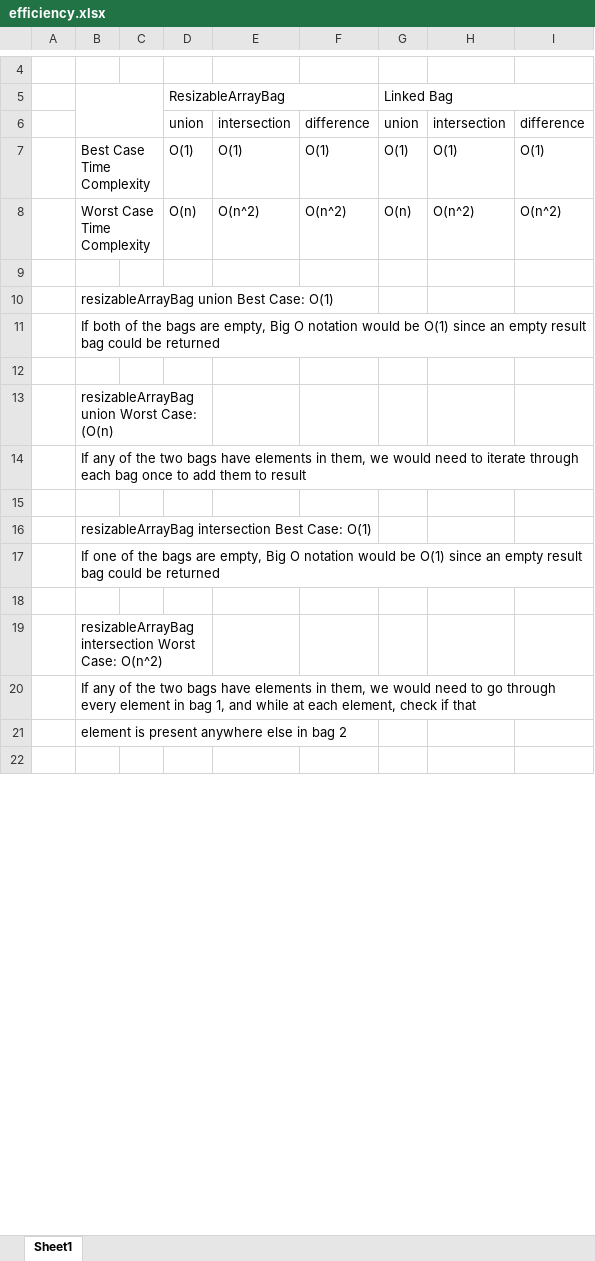
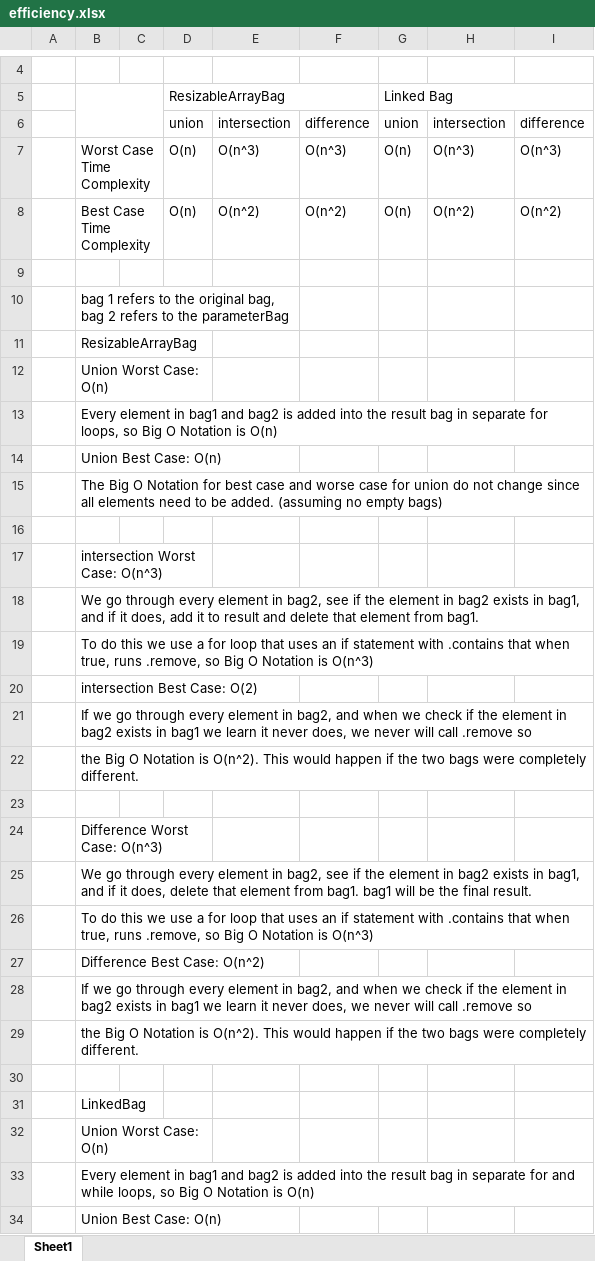
Before and after one commit to manan883/ArrayBagProject, an Excel workbook: efficiency.xlsx, sheet Sheet1, drawn as a sheet; only a part is shown, gaps mark what is left out; the shorter side is filled out with more unchanged rows; values as stored, in another font and other column widths than the file's, no cell formats; charts and pictures not drawn; removed rows and columns are numbered as before the commit, all else as after; the diff covers the shown part only; the diff names each change by its address in the sheet, - before the commit and + after, or states it on an @@ line.

Commit message:
Fixed efficiency sheet + added more comments for more documentation

```diff
--- a/efficiency.xlsx (sheet Sheet1)
+++ b/efficiency.xlsx (sheet Sheet1)
-row 7:  | Best Case Time Complexity |  | O(1) | O(1) | O(1) | O(1) | O(1) | O(1)
+row 7:  | Worst Case Time Complexity |  | O(n) | O(n^3) | O(n^3) | O(n) | O(n^3) | O(n^3)
-B8: Worst Case Time Complexity
+B8: Best Case Time Complexity
-B10: resizableArrayBag union Best Case: O(1)
+B10: bag 1 refers to the original bag, bag 2 refers to the parameterBag
+B10:E10 merged
-B11: If both of the bags are empty, Big O notation would be O(1) since an empty result bag could be returned
+B11: ResizableArrayBag
+row 12:  | Union Worst Case: O(n)
+row 13:  | Every element in bag1 and bag2 is added into the result bag in separate for loops, so Big O Notation is O(n)
+row 14:  | Union Best Case: O(n)
+row 15:  | The Big O Notation for best case and worse case for union do not change since all elements need to be added. (assuming no empty bags)
-B17: resizableArrayBag union Worst Case: (O(n)
+B17: intersection Worst Case: O(n^3)
-B18: If any of the two bags have elements in them, we would need to iterate through each bag once to add them to result
+B18: We go through every element in bag2, see if the element in bag2 exists in bag1, and if it does, add it to result and delete that element from bag1.
+row 19:  | To do this we use a for loop that uses an if statement with .contains that when true, runs .remove, so Big O Notation is O(n^3)
+row 20:  | intersection Best Case: O(2)
+row 21:  | If we go through every element in bag2, and when we check if the element in bag2 exists in bag1 we learn it never does, we never will call .remove so
+row 22:  | the Big O Notation is O(n^2). This would happen if the two bags were completely different.
-B24: resizableArrayBag intersection Best Case: O(1)
+B24: Difference Worst Case: O(n^3)
+B24:D24 merged
-B25: If one of the bags are empty, Big O notation would be O(1) since an empty result bag could be returned
+B25: We go through every element in bag2, see if the element in bag2 exists in bag1, and if it does, delete that element from bag1. bag1 will be the final result.
+row 26:  | To do this we use a for loop that uses an if statement with .contains that when true, runs .remove, so Big O Notation is O(n^3)
+row 27:  | Difference Best Case: O(n^2)
+row 28:  | If we go through every element in bag2, and when we check if the element in bag2 exists in bag1 we learn it never does, we never will call .remove so
+row 29:  | the Big O Notation is O(n^2). This would happen if the two bags were completely different.
-B31: resizableArrayBag intersection Worst Case: O(n^2)
+B31: LinkedBag
-B19:D19 merged
-B32: If any of the two bags have elements in them, we would need to go through every element in bag 1, and while at each element, check if that
+B32: Union Worst Case: O(n)
+B32:D32 merged
-B33: element is present anywhere else in bag 2
+B33: Every element in bag1 and bag2 is added into the result bag in separate for and while loops, so Big O Notation is O(n)
+row 34:  | Union Best Case: O(n)
```
Also changed, not shown: 5 added rows, 16 removed rows, 8 edited cells and merged cells elsewhere in this sheet, cell formats, 4 other files.
